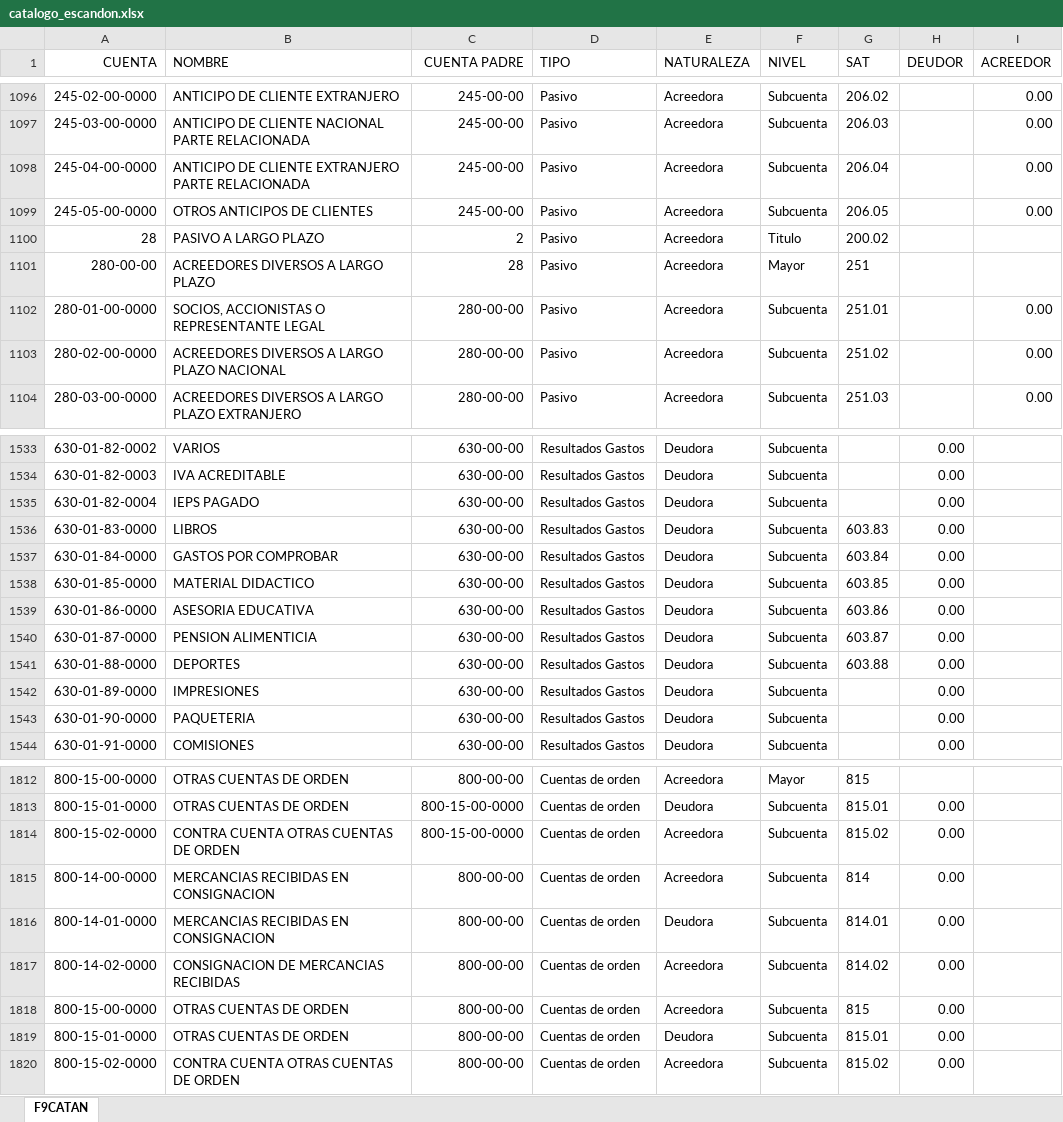
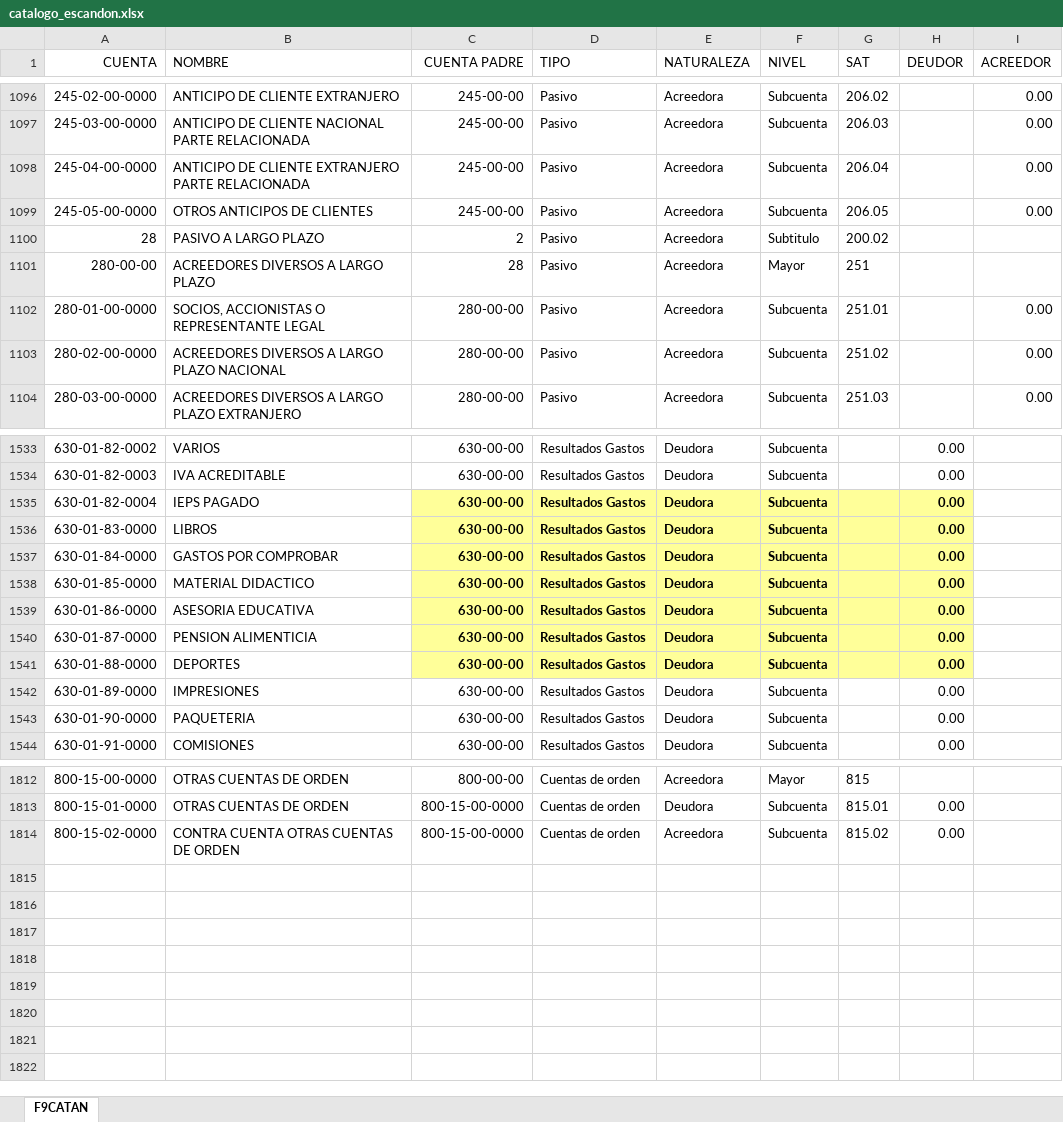
Before and after one commit to pacoguevara/tegik, an Excel workbook: assets/catalogo_escandon.xlsx, sheet F9CATAN, drawn as a sheet; only a part is shown, gaps mark what is left out; values as stored, in another font and other column widths than the file's, no borders; the diff names each change by its address in the sheet, - before the commit and + after, or states it on an @@ line.

Commit message:
catalog fixed

```diff
--- a/assets/catalogo_escandon.xlsx (sheet F9CATAN)
+++ b/assets/catalogo_escandon.xlsx (sheet F9CATAN)
-F1100 (NIVEL): Titulo
+F1100 (NIVEL): Subtitulo
-C1535:H1541 fill: none
+C1535:H1541 fill: #FFFF99
-C1535:F1541 bold: off
+C1535:F1541 bold: on
-H1535:H1541 bold: off
+H1535:H1541 bold: on
-G1536 (SAT): 603.83
+G1536 (SAT): (empty)
-G1537 (SAT): 603.84
+G1537 (SAT): (empty)
-G1538 (SAT): 603.85
+G1538 (SAT): (empty)
-G1539 (SAT): 603.86
+G1539 (SAT): (empty)
-G1540 (SAT): 603.87
+G1540 (SAT): (empty)
-G1541 (SAT): 603.88
+G1541 (SAT): (empty)
-row 1815: 800-14-00-0000 | MERCANCIAS RECIBIDAS EN CONSIGNACION | 800-00-00 | Cuentas de orden | Acreedora | Subcuenta | 814 | 0.00
-row 1816: 800-14-01-0000 | MERCANCIAS RECIBIDAS EN CONSIGNACION | 800-00-00 | Cuentas de orden | Deudora | Subcuenta | 814.01 | 0.00
-row 1817: 800-14-02-0000 | CONSIGNACION DE MERCANCIAS RECIBIDAS | 800-00-00 | Cuentas de orden | Acreedora | Subcuenta | 814.02 | 0.00
-row 1818: 800-15-00-0000 | OTRAS CUENTAS DE ORDEN | 800-00-00 | Cuentas de orden | Acreedora | Subcuenta | 815 | 0.00
-row 1819: 800-15-01-0000 | OTRAS CUENTAS DE ORDEN | 800-00-00 | Cuentas de orden | Deudora | Subcuenta | 815.01 | 0.00
-row 1820: 800-15-02-0000 | CONTRA CUENTA OTRAS CUENTAS DE ORDEN | 800-00-00 | Cuentas de orden | Acreedora | Subcuenta | 815.02 | 0.00
```
Also changed, not shown: assets/catalogo_lida.xlsx.
